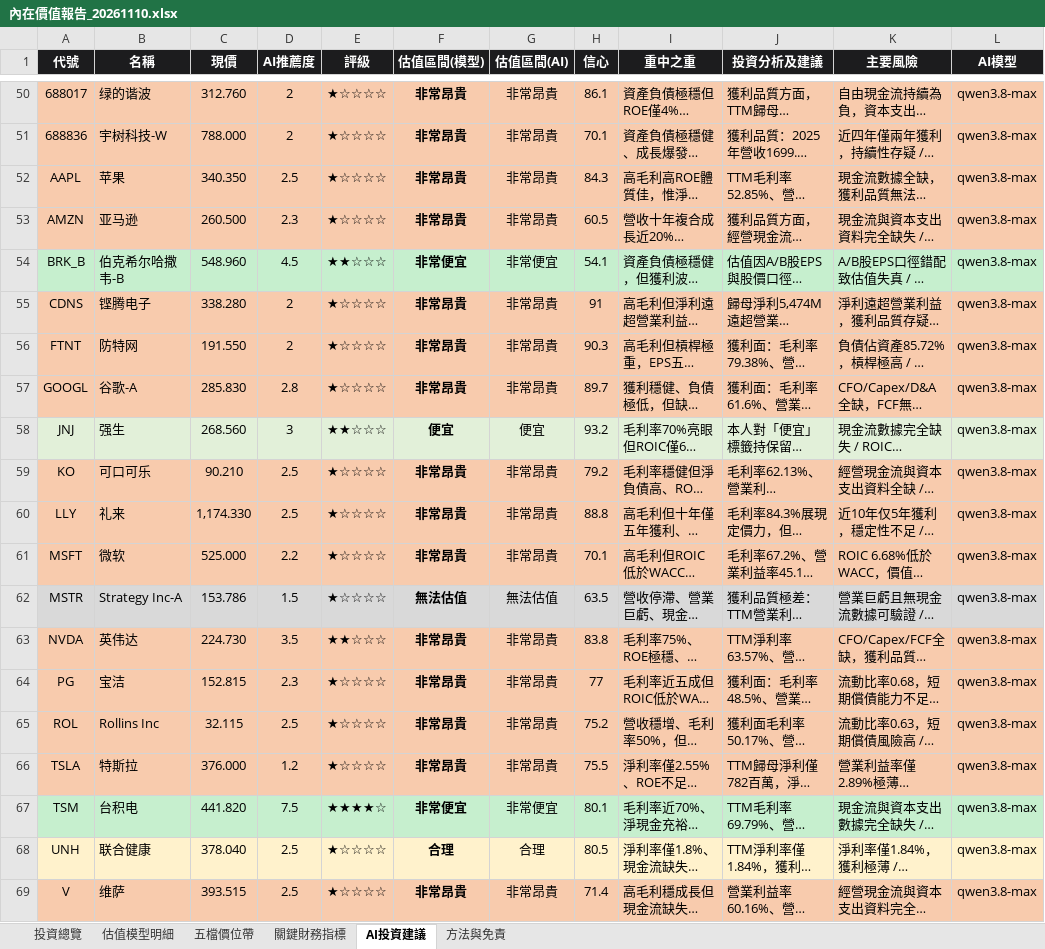
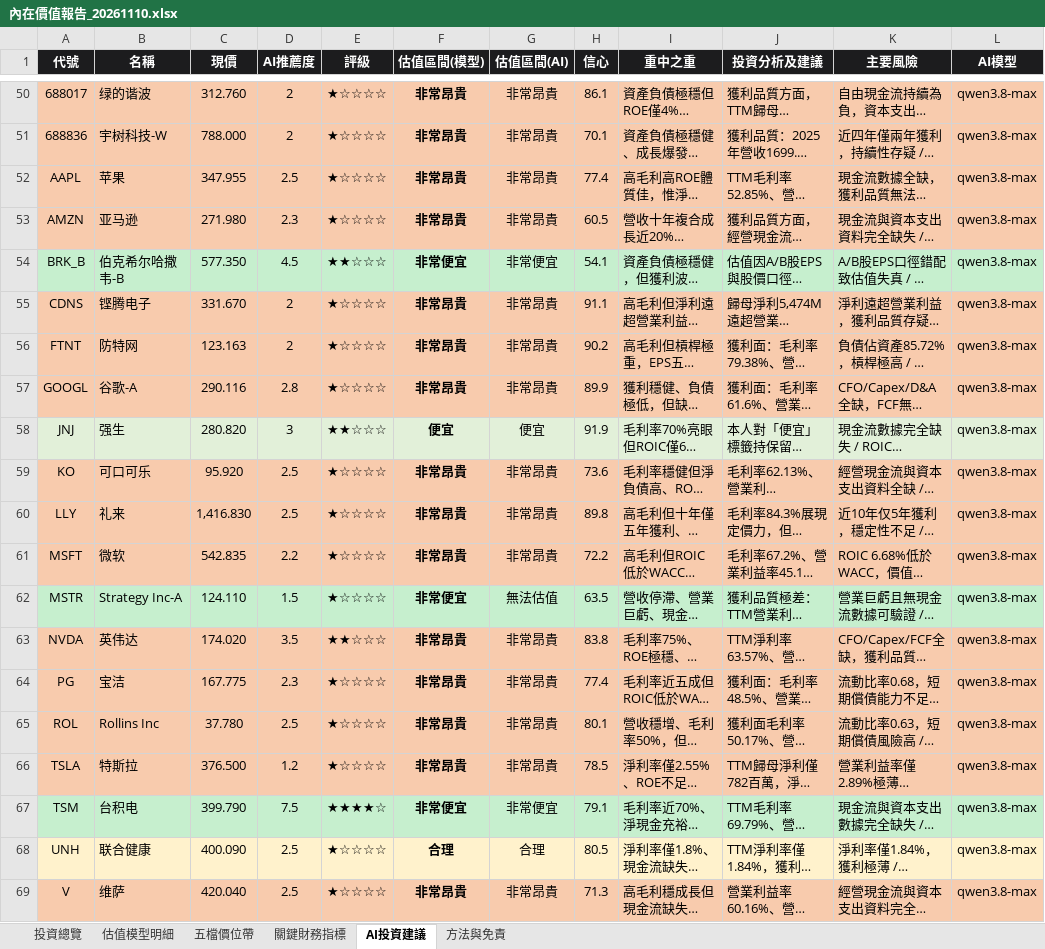
Before and after one commit to wbensonw/AI_stock_intrinsic_value, an Excel workbook: docs/reports/內在價值報告_20261110.xlsx, sheet AI投資建議, drawn as a sheet; only a part is shown, gaps mark what is left out; long unchanged cells end in …; values as stored, in another font and other column widths than the file's, no borders; conditional formats not drawn; the diff covers the shown part only; the diff names each change by its address in the sheet, - before the commit and + after, or states it on an @@ line.

```diff
--- a/docs/reports/內在價值報告_20261110.xlsx (sheet AI投資建議)
+++ b/docs/reports/內在價值報告_20261110.xlsx (sheet AI投資建議)
-C52 (現價): 340.350
+C52 (現價): 347.955
-H52 (信心): 84.3
+H52 (信心): 77.4
-C53 (現價): 260.500
+C53 (現價): 271.980
-C54 (現價): 548.960
+C54 (現價): 577.350
-C55 (現價): 338.280
+C55 (現價): 331.670
-H55 (信心): 91
+H55 (信心): 91.1
-C56 (現價): 191.550
+C56 (現價): 123.163
-H56 (信心): 90.3
+H56 (信心): 90.2
-C57 (現價): 285.830
+C57 (現價): 290.116
-H57 (信心): 89.7
+H57 (信心): 89.9
-C58 (現價): 268.560
+C58 (現價): 280.820
-H58 (信心): 93.2
+H58 (信心): 91.9
-C59 (現價): 90.210
+C59 (現價): 95.920
-H59 (信心): 79.2
+H59 (信心): 73.6
-C60 (現價): 1,174.330
+C60 (現價): 1,416.830
-H60 (信心): 88.8
+H60 (信心): 89.8
-C61 (現價): 525.000
+C61 (現價): 542.835
-H61 (信心): 70.1
+H61 (信心): 72.2
-C62 (現價): 153.786
+C62 (現價): 124.110
-F62 (估值區間(模型)): 無法估值
+F62 (估值區間(模型)): 非常便宜
-C63 (現價): 224.730
+C63 (現價): 174.020
-C64 (現價): 152.815
+C64 (現價): 167.775
-H64 (信心): 77
+H64 (信心): 77.4
-C65 (現價): 32.115
+C65 (現價): 37.780
-H65 (信心): 75.2
+H65 (信心): 80.1
-C66 (現價): 376.000
+C66 (現價): 376.500
-H66 (信心): 75.5
+H66 (信心): 78.5
-C67 (現價): 441.820
+C67 (現價): 399.790
-H67 (信心): 80.1
+H67 (信心): 79.1
-C68 (現價): 378.040
+C68 (現價): 400.090
-C69 (現價): 393.515
+C69 (現價): 420.040
-H69 (信心): 71.4
+H69 (信心): 71.3
```
Also changed, not shown: 1 edited cell elsewhere in this sheet, sheet 投資總覽, sheet 關鍵財務指標, sheet 五檔價位帶, sheet 估值模型明細.
